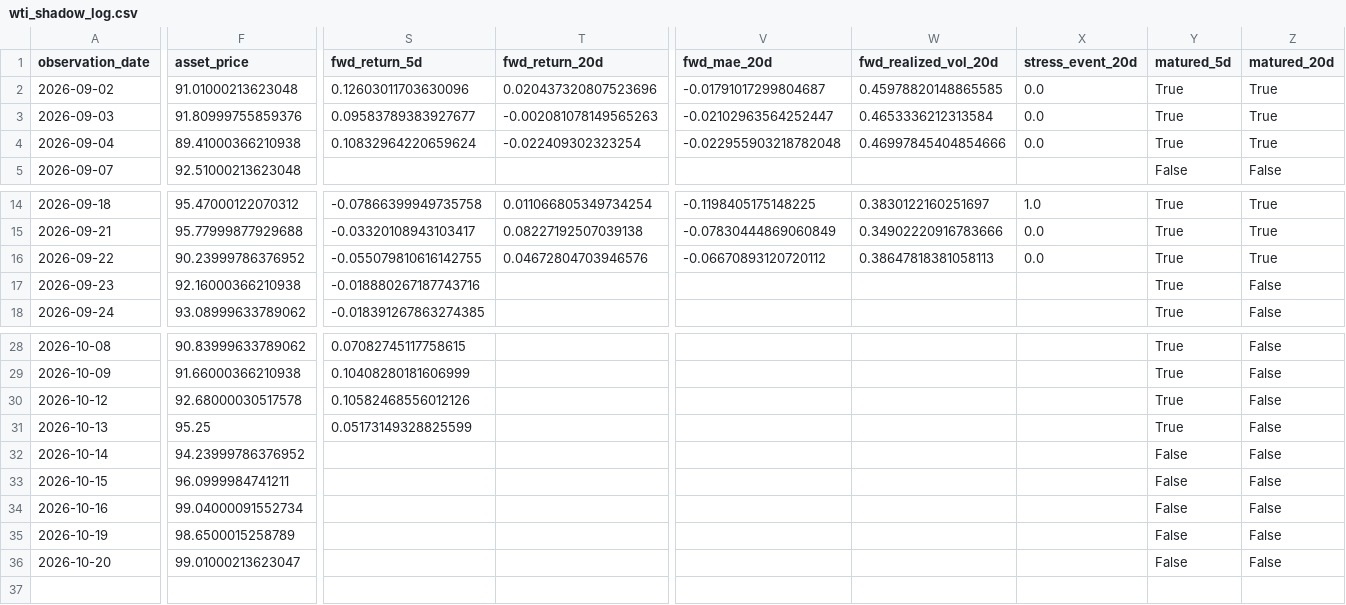
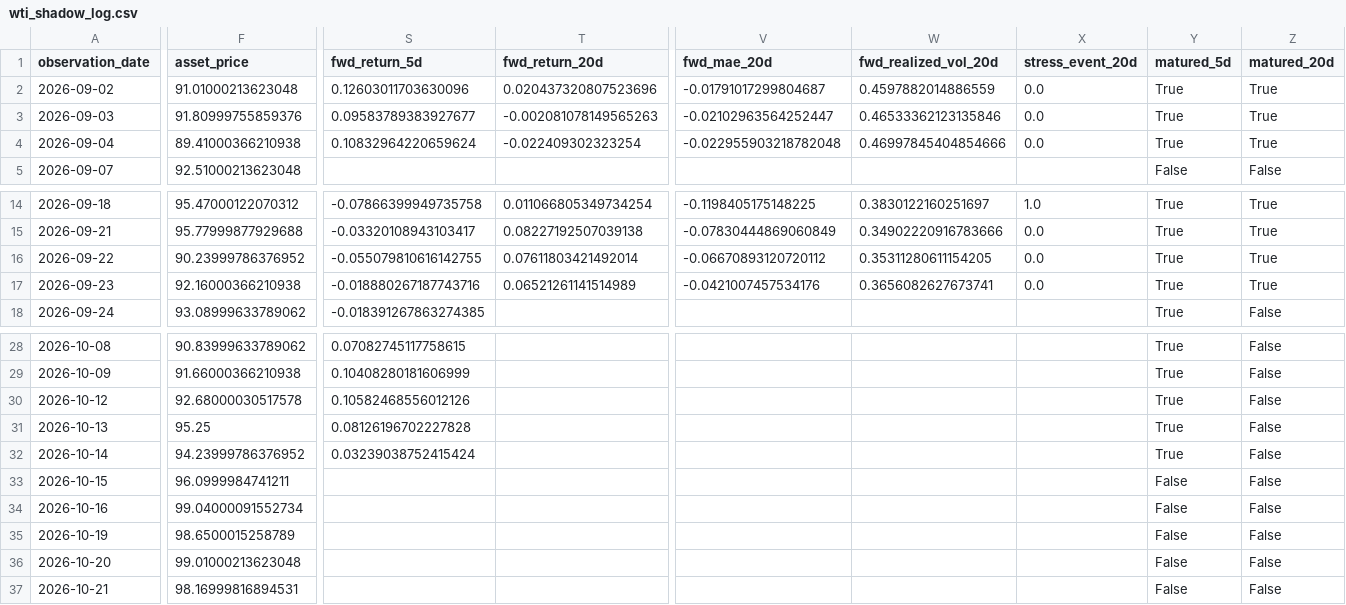
Before and after one commit to bolzp85-gif/regime_backtest, a CSV file: shadow_logs/wti_shadow_log.csv, drawn as a sheet; only a part is shown, gaps mark what is left out; rows hold the shown columns only; the diff names each change by its address in the sheet, - before the commit and + after, or states it on an @@ line.

```diff
--- a/shadow_logs/wti_shadow_log.csv
+++ b/shadow_logs/wti_shadow_log.csv
-W2 (fwd_realized_vol_20d): 0.45978820148865585
+W2 (fwd_realized_vol_20d): 0.4597882014886559
-W3 (fwd_realized_vol_20d): 0.4653336212313584
+W3 (fwd_realized_vol_20d): 0.46533362123135846
-T16 (fwd_return_20d): 0.04672804703946576
+T16 (fwd_return_20d): 0.07611803421492014
-W16 (fwd_realized_vol_20d): 0.38647818381058113
+W16 (fwd_realized_vol_20d): 0.35311280611154205
-T17 (fwd_return_20d): (empty)
+T17 (fwd_return_20d): 0.06521261141514989
-V17 (fwd_mae_20d): (empty)
+V17 (fwd_mae_20d): -0.0421007457534176
-W17 (fwd_realized_vol_20d): (empty)
+W17 (fwd_realized_vol_20d): 0.3656082627673741
-X17 (stress_event_20d): (empty)
+X17 (stress_event_20d): 0.0
-Z17 (matured_20d): False
+Z17 (matured_20d): True
-S31 (fwd_return_5d): 0.05173149328825599
+S31 (fwd_return_5d): 0.08126196702227828
-S32 (fwd_return_5d): (empty)
+S32 (fwd_return_5d): 0.03239038752415424
-Y32 (matured_5d): False
+Y32 (matured_5d): True
-F36 (asset_price): 99.01000213623047
+F36 (asset_price): 99.01000213623048
+row 37: 2026-10-21 | 98.16999816894531 |  |  |  |  |  | False | False
```
Also changed, not shown: shadow_logs/wti_shadow_evaluation_history.csv, shadow_logs/wti_shadow_evaluation_summary.csv, 4 other files.
